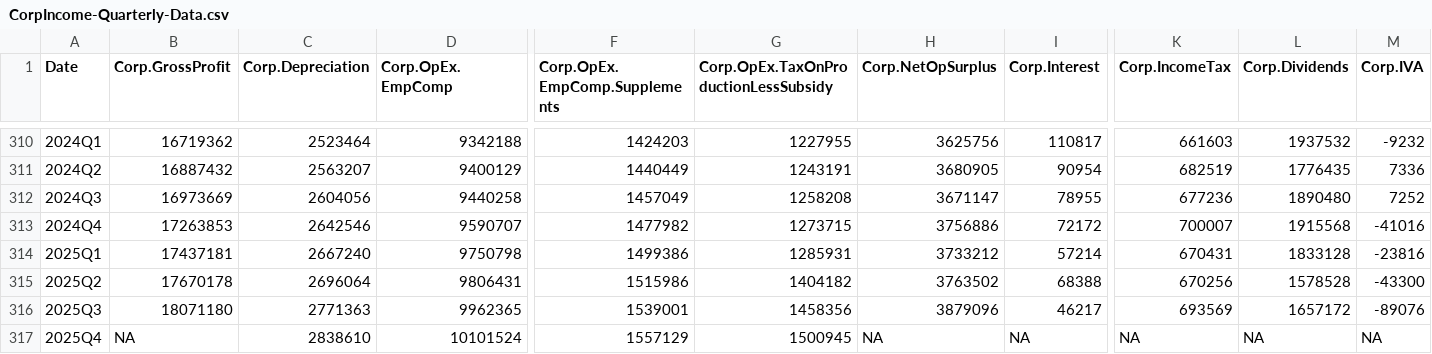
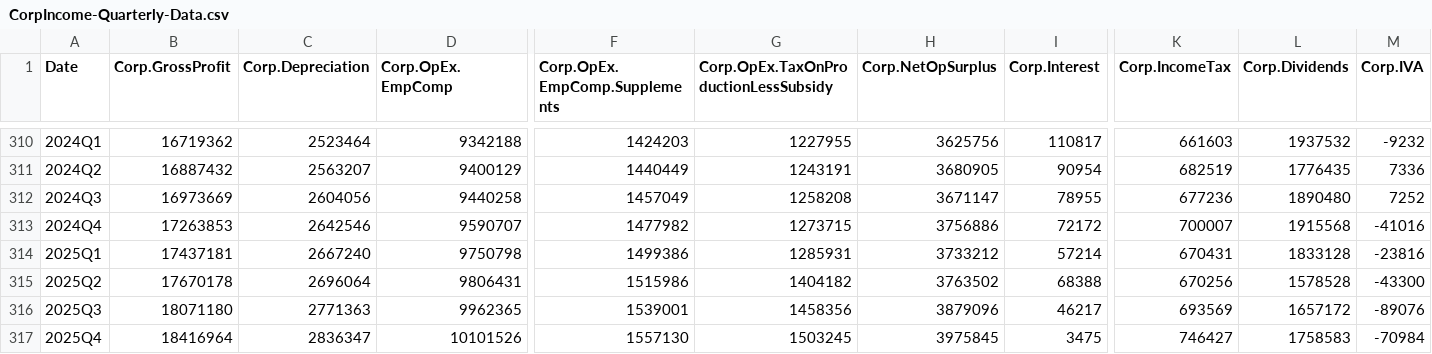
Before and after one commit to AguilarMike/marketobservatory, a CSV file: data/CorpIncome-Quarterly-Data.csv, drawn as a sheet; only a part is shown, gaps mark what is left out; the diff covers the shown part only; the diff names each change by its address in the sheet, - before the commit and + after, or states it on an @@ line.

```diff
--- a/data/CorpIncome-Quarterly-Data.csv
+++ b/data/CorpIncome-Quarterly-Data.csv
-B317 (Corp.GrossProfit): NA
+B317 (Corp.GrossProfit): 18416964
-C317 (Corp.Depreciation): 2838610
+C317 (Corp.Depreciation): 2836347
-D317 (Corp.OpEx.EmpComp): 10101524
+D317 (Corp.OpEx.EmpComp): 10101526
-F317 (Corp.OpEx.EmpComp.Supplements): 1557129
+F317 (Corp.OpEx.EmpComp.Supplements): 1557130
-G317: 1500945
+G317: 1503245
-H317 (Corp.NetOpSurplus): NA
+H317 (Corp.NetOpSurplus): 3975845
-I317 (Corp.Interest): NA
+I317 (Corp.Interest): 3475
-K317 (Corp.IncomeTax): NA
+K317 (Corp.IncomeTax): 746427
-L317 (Corp.Dividends): NA
+L317 (Corp.Dividends): 1758583
-M317 (Corp.IVA): NA
+M317 (Corp.IVA): -70984
```
Also changed, not shown: 13 edited cells elsewhere in this file, data/CorpIncome-Annual-Data.csv, data/NationalIncome-Annual-Data.csv, 15 other files.
